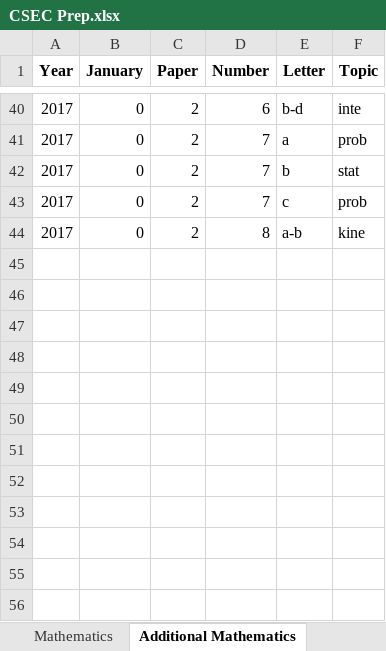
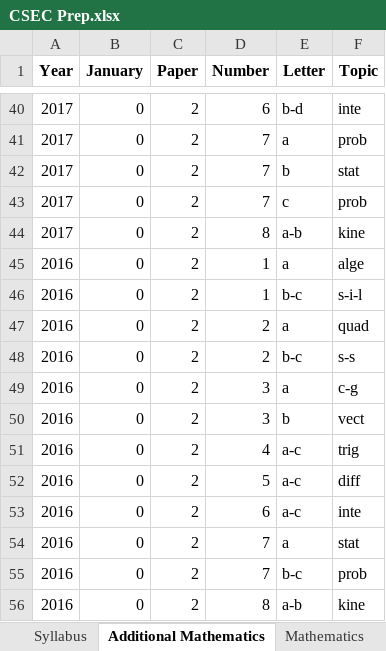
Before and after one commit to CXC-Prep/CSEC-Prep, an Excel workbook: CSEC Prep.xlsx, sheet Additional Mathematics, drawn as a sheet; only a part is shown, gaps mark what is left out; values as stored, in another font and other column widths than the file's, no borders; charts and pictures not drawn; the diff names each change by its address in the sheet, - before the commit and + after, or states it on an @@ line.

```diff
--- a/CSEC Prep.xlsx (sheet Additional Mathematics)
+++ b/CSEC Prep.xlsx (sheet Additional Mathematics)
@@ sheet tab order changed: Syllabus | Additional Mathematics | Mathematics @@
+row 45: 2016 | 0 | 2 | 1 | a | alge
+row 46: 2016 | 0 | 2 | 1 | b-c | s-i-l
+row 47: 2016 | 0 | 2 | 2 | a | quad
+row 48: 2016 | 0 | 2 | 2 | b-c | s-s
+row 49: 2016 | 0 | 2 | 3 | a | c-g
+row 50: 2016 | 0 | 2 | 3 | b | vect
+row 51: 2016 | 0 | 2 | 4 | a-c | trig
+row 52: 2016 | 0 | 2 | 5 | a-c | diff
+row 53: 2016 | 0 | 2 | 6 | a-c | inte
+row 54: 2016 | 0 | 2 | 7 | a | stat
+row 55: 2016 | 0 | 2 | 7 | b-c | prob
+row 56: 2016 | 0 | 2 | 8 | a-b | kine
```
Also changed, not shown: sheet Mathematics, sheet Syllabus, other sheet tabs, charts or pictures, 3 other files.
